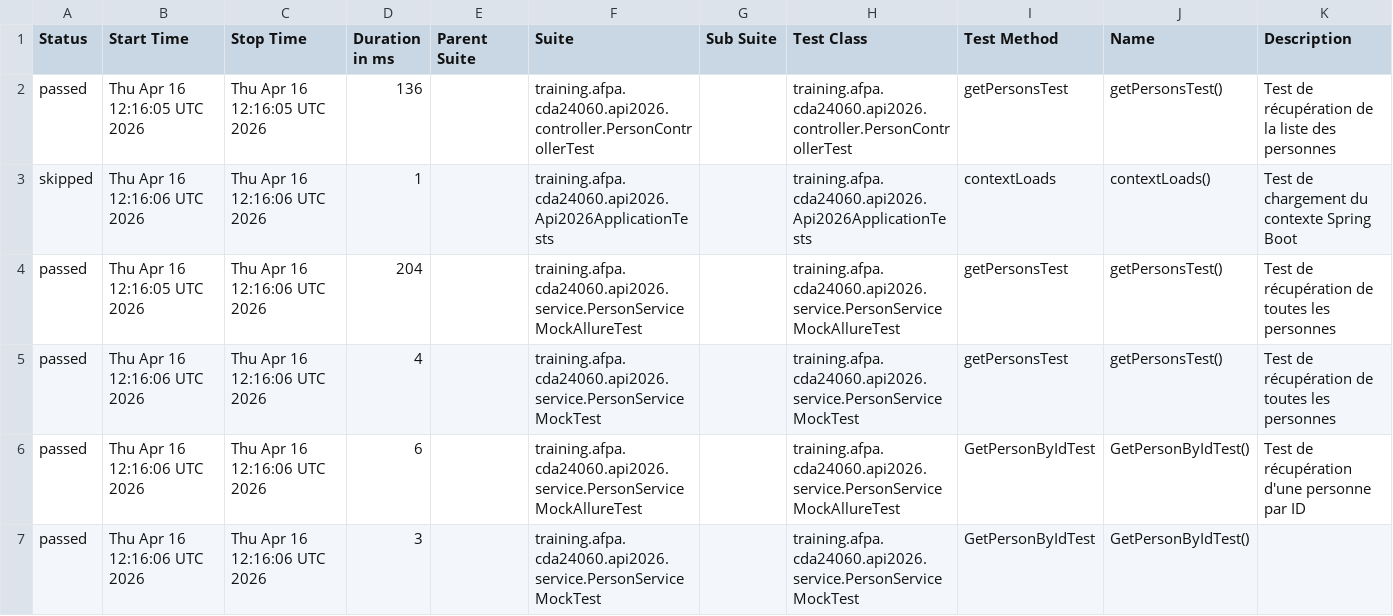
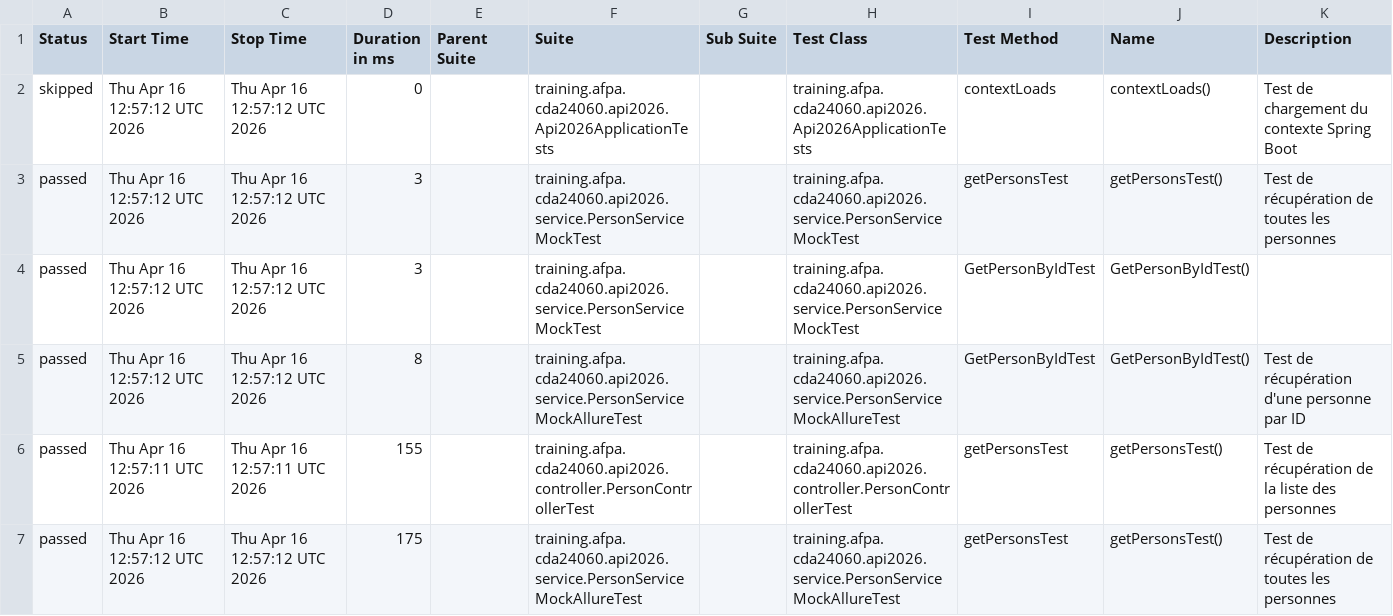
Before and after one commit to neojero/apiSpringboot2026, a CSV file: allure-report/data/suites.csv, drawn as a sheet.

```diff
--- a/allure-report/data/suites.csv
+++ b/allure-report/data/suites.csv
@@ -1,7 +1,7 @@
 "Status","Start Time","Stop Time","Duration in ms","Parent Suite","Suite","Sub Suite","Test Class","Test Method","Name","Description"
-"passed","Thu Apr 16 12:16:05 UTC 2026","Thu Apr 16 12:16:05 UTC 2026","136","","training.afpa.cda24060.api2026.controller.PersonControllerTest","","training.afpa.cda24060.api2026.controller.PersonControllerTest","getPersonsTest","getPersonsTest()","Test de récupération de la liste des personnes"
-"skipped","Thu Apr 16 12:16:06 UTC 2026","Thu Apr 16 12:16:06 UTC 2026","1","","training.afpa.cda24060.api2026.Api2026ApplicationTests","","training.afpa.cda24060.api2026.Api2026ApplicationTests","contextLoads","contextLoads()","Test de chargement du contexte Spring Boot"
-"passed","Thu Apr 16 12:16:05 UTC 2026","Thu Apr 16 12:16:06 UTC 2026","204","","training.afpa.cda24060.api2026.service.PersonServiceMockAllureTest","","training.afpa.cda24060.api2026.service.PersonServiceMockAllureTest","getPersonsTest","getPersonsTest()","Test de récupération de toutes les personnes"
-"passed","Thu Apr 16 12:16:06 UTC 2026","Thu Apr 16 12:16:06 UTC 2026","4","","training.afpa.cda24060.api2026.service.PersonServiceMockTest","","training.afpa.cda24060.api2026.service.PersonServiceMockTest","getPersonsTest","getPersonsTest()","Test de récupération de toutes les personnes"
-"passed","Thu Apr 16 12:16:06 UTC 2026","Thu Apr 16 12:16:06 UTC 2026","6","","training.afpa.cda24060.api2026.service.PersonServiceMockAllureTest","","training.afpa.cda24060.api2026.service.PersonServiceMockAllureTest","GetPersonByIdTest","GetPersonByIdTest()","Test de récupération d'une personne par ID"
-"passed","Thu Apr 16 12:16:06 UTC 2026","Thu Apr 16 12:16:06 UTC 2026","3","","training.afpa.cda24060.api2026.service.PersonServiceMockTest","","training.afpa.cda24060.api2026.service.PersonServiceMockTest","GetPersonByIdTest","GetPersonByIdTest()",""
+"skipped","Thu Apr 16 12:57:12 UTC 2026","Thu Apr 16 12:57:12 UTC 2026","0","","training.afpa.cda24060.api2026.Api2026ApplicationTests","","training.afpa.cda24060.api2026.Api2026ApplicationTests","contextLoads","contextLoads()","Test de chargement du contexte Spring Boot"
+"passed","Thu Apr 16 12:57:12 UTC 2026","Thu Apr 16 12:57:12 UTC 2026","3","","training.afpa.cda24060.api2026.service.PersonServiceMockTest","","training.afpa.cda24060.api2026.service.PersonServiceMockTest","getPersonsTest","getPersonsTest()","Test de récupération de toutes les personnes"
+"passed","Thu Apr 16 12:57:12 UTC 2026","Thu Apr 16 12:57:12 UTC 2026","3","","training.afpa.cda24060.api2026.service.PersonServiceMockTest","","training.afpa.cda24060.api2026.service.PersonServiceMockTest","GetPersonByIdTest","GetPersonByIdTest()",""
+"passed","Thu Apr 16 12:57:12 UTC 2026","Thu Apr 16 12:57:12 UTC 2026","8","","training.afpa.cda24060.api2026.service.PersonServiceMockAllureTest","","training.afpa.cda24060.api2026.service.PersonServiceMockAllureTest","GetPersonByIdTest","GetPersonByIdTest()","Test de récupération d'une personne par ID"
+"passed","Thu Apr 16 12:57:11 UTC 2026","Thu Apr 16 12:57:11 UTC 2026","155","","training.afpa.cda24060.api2026.controller.PersonControllerTest","","training.afpa.cda24060.api2026.controller.PersonControllerTest","getPersonsTest","getPersonsTest()","Test de récupération de la liste des personnes"
+"passed","Thu Apr 16 12:57:12 UTC 2026","Thu Apr 16 12:57:12 UTC 2026","175","","training.afpa.cda24060.api2026.service.PersonServiceMockAllureTest","","training.afpa.cda24060.api2026.service.PersonServiceMockAllureTest","getPersonsTest","getPersonsTest()","Test de récupération de toutes les personnes"
```
Also changed, not shown: 34 other files.
